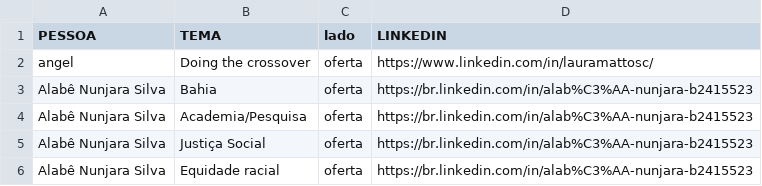
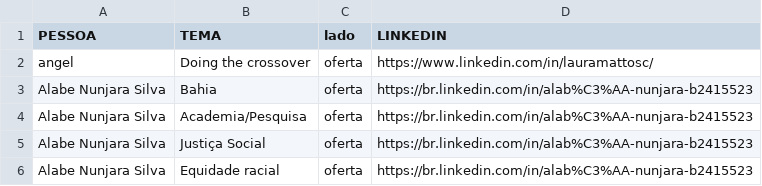
Before and after one commit to LauraMattosc/streamlit, a CSV file: dataset.csv, drawn as a sheet.

Commit message:
Update dataset.csv

```diff
--- a/dataset.csv
+++ b/dataset.csv
@@ -2,5 +2,5 @@ PESSOA,TEMA,lado,LINKEDIN
 angel,Doing the crossover,oferta,https://www.linkedin.com/in/lauramattosc/
-Alabê Nunjara Silva,Bahia,oferta,https://br.linkedin.com/in/alab%C3%AA-nunjara-b2415523
-Alabê Nunjara Silva,Academia/Pesquisa,oferta,https://br.linkedin.com/in/alab%C3%AA-nunjara-b2415523
-Alabê Nunjara Silva,Justiça Social,oferta,https://br.linkedin.com/in/alab%C3%AA-nunjara-b2415523
-Alabê Nunjara Silva,Equidade racial,oferta,https://br.linkedin.com/in/alab%C3%AA-nunjara-b2415523
+Alabe Nunjara Silva,Bahia,oferta,https://br.linkedin.com/in/alab%C3%AA-nunjara-b2415523
+Alabe Nunjara Silva,Academia/Pesquisa,oferta,https://br.linkedin.com/in/alab%C3%AA-nunjara-b2415523
+Alabe Nunjara Silva,Justiça Social,oferta,https://br.linkedin.com/in/alab%C3%AA-nunjara-b2415523
+Alabe Nunjara Silva,Equidade racial,oferta,https://br.linkedin.com/in/alab%C3%AA-nunjara-b2415523
```
